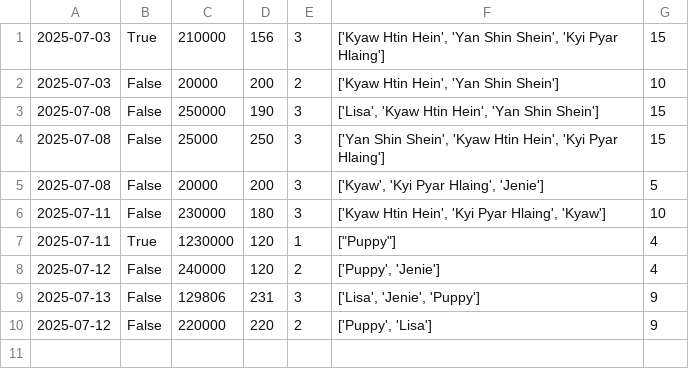
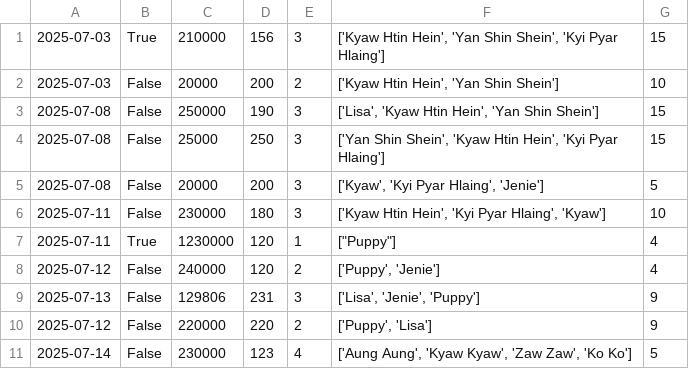
Before and after one commit to Kyawhtin21501/CCC_project, a CSV file: data/user_input.csv, drawn as a sheet.

```diff
--- a/data/user_input.csv
+++ b/data/user_input.csv
@@ -10 +10,2 @@
 2025-07-12,False,220000,220,2,"['Puppy', 'Lisa']",9
+2025-07-14,False,230000,123,4,"['Aung Aung', 'Kyaw Kyaw', 'Zaw Zaw', 'Ko Ko']",5
```
Also changed, not shown: data/staff_dataBase.csv, 5 other files.
